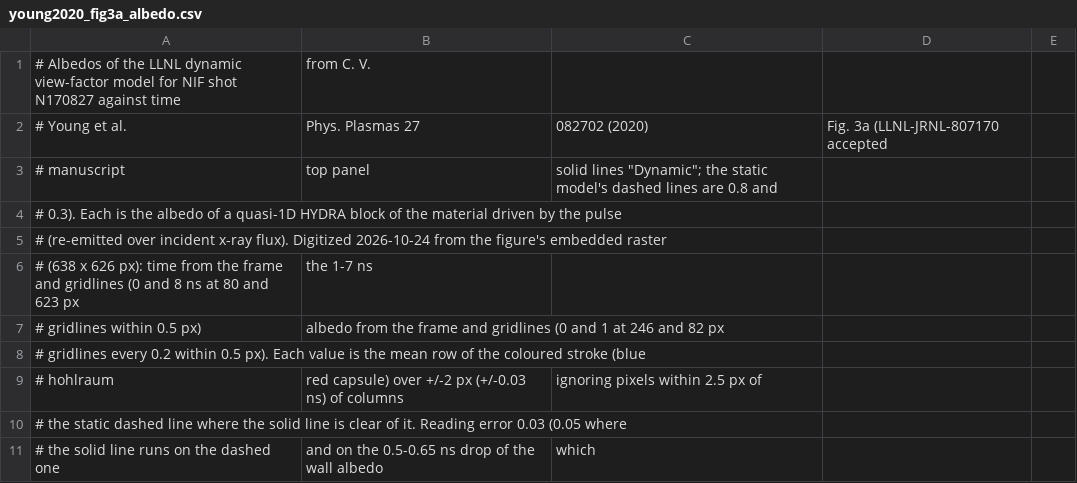
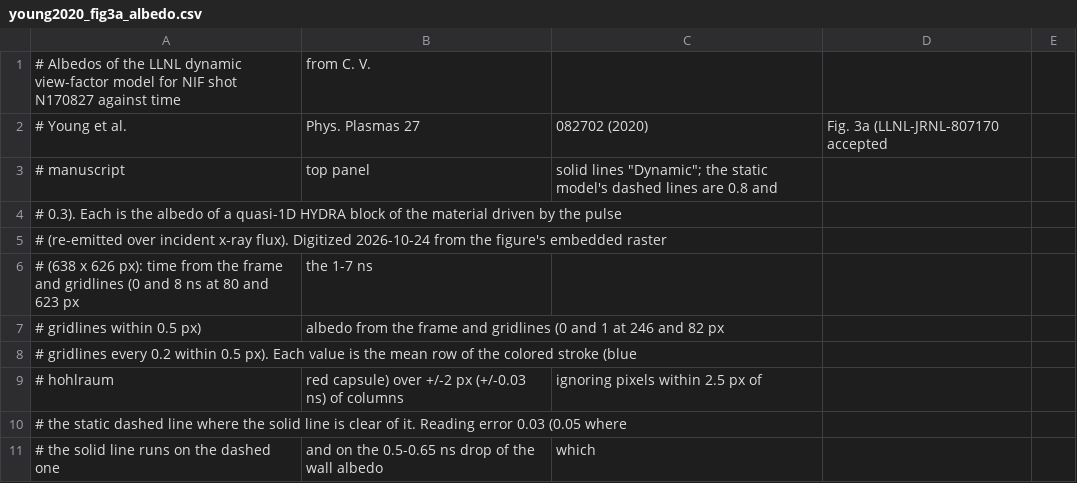
Before and after one commit to stillyslalom/Briareus.jl, a CSV file: data/young2020_fig3a_albedo.csv, drawn as a sheet; only a part is shown.

```diff
--- a/data/young2020_fig3a_albedo.csv
+++ b/data/young2020_fig3a_albedo.csv
@@ -7,3 +7,3 @@
 # gridlines within 0.5 px), albedo from the frame and gridlines (0 and 1 at 246 and 82 px,
-# gridlines every 0.2 within 0.5 px). Each value is the mean row of the coloured stroke (blue
+# gridlines every 0.2 within 0.5 px). Each value is the mean row of the colored stroke (blue
 # hohlraum, red capsule) over +/-2 px (+/-0.03 ns) of columns, ignoring pixels within 2.5 px of
```
Also changed, not shown: data/pre109_fig10.csv, data/rubery2023_dante.csv, 49 other files.
